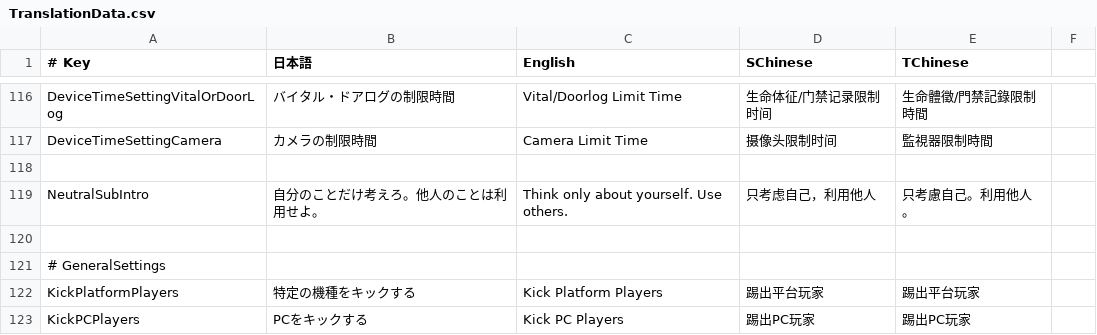
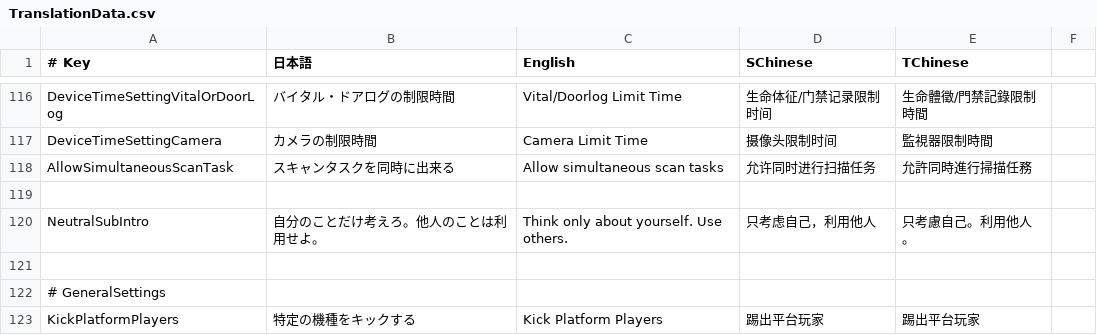
Before and after one commit to SuperNewRoles/SuperNewRoles, a CSV file: SuperNewRoles/Resources/TranslationData.csv, drawn as a sheet; only a part is shown, gaps mark what is left out; the shorter side is filled out with more unchanged rows.

```diff
--- a/SuperNewRoles/Resources/TranslationData.csv
+++ b/SuperNewRoles/Resources/TranslationData.csv
@@ -117,2 +117,3 @@ DeviceTimeSettingVitalOrDoorLog,バイタル・ドアログの制限時間,Vital
 DeviceTimeSettingCamera,カメラの制限時間,Camera Limit Time,摄像头限制时间,監視器限制時間
+AllowSimultaneousScanTask,スキャンタスクを同時に出来る,Allow simultaneous scan tasks,允许同时进行扫描任务,允許同時進行掃描任務
 
```
Also changed, not shown: 2 other files.
